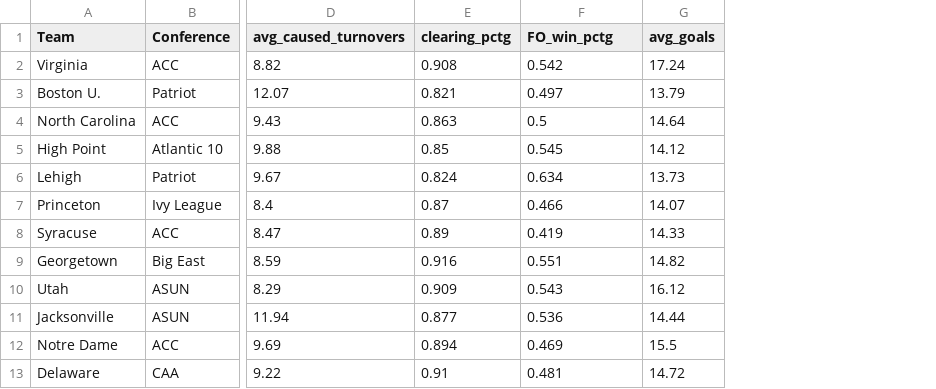
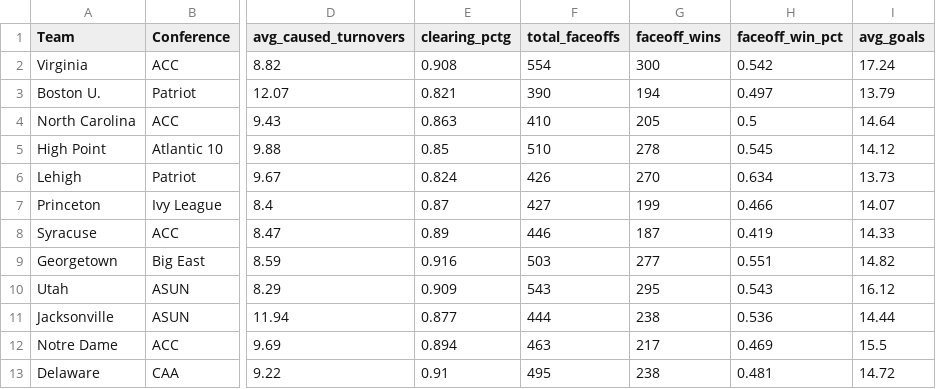
Before and after one commit to iramler/slu_score, a CSV file: college_lacrosse/data/lax_2022_2023.csv, drawn as a sheet; only a part is shown, gaps mark what is left out; addresses are those after the commit; the diff names each change by its address in the sheet, - before the commit and + after, or states it on an @@ line.

```diff
--- a/college_lacrosse/data/lax_2022_2023.csv
+++ b/college_lacrosse/data/lax_2022_2023.csv
+column F (total_faceoffs), rows 2-13: 554 | 390 | 410 | 510 | 426 | 427 | 446 | 503 | 543 | 444 | 463 | 495
+column G (faceoff_wins), rows 2-13: 300 | 194 | 205 | 278 | 270 | 199 | 187 | 277 | 295 | 238 | 217 | 238
-H1: FO_win_pctg
+H1: faceoff_win_pct
```
Also changed, not shown: 7 other files.
